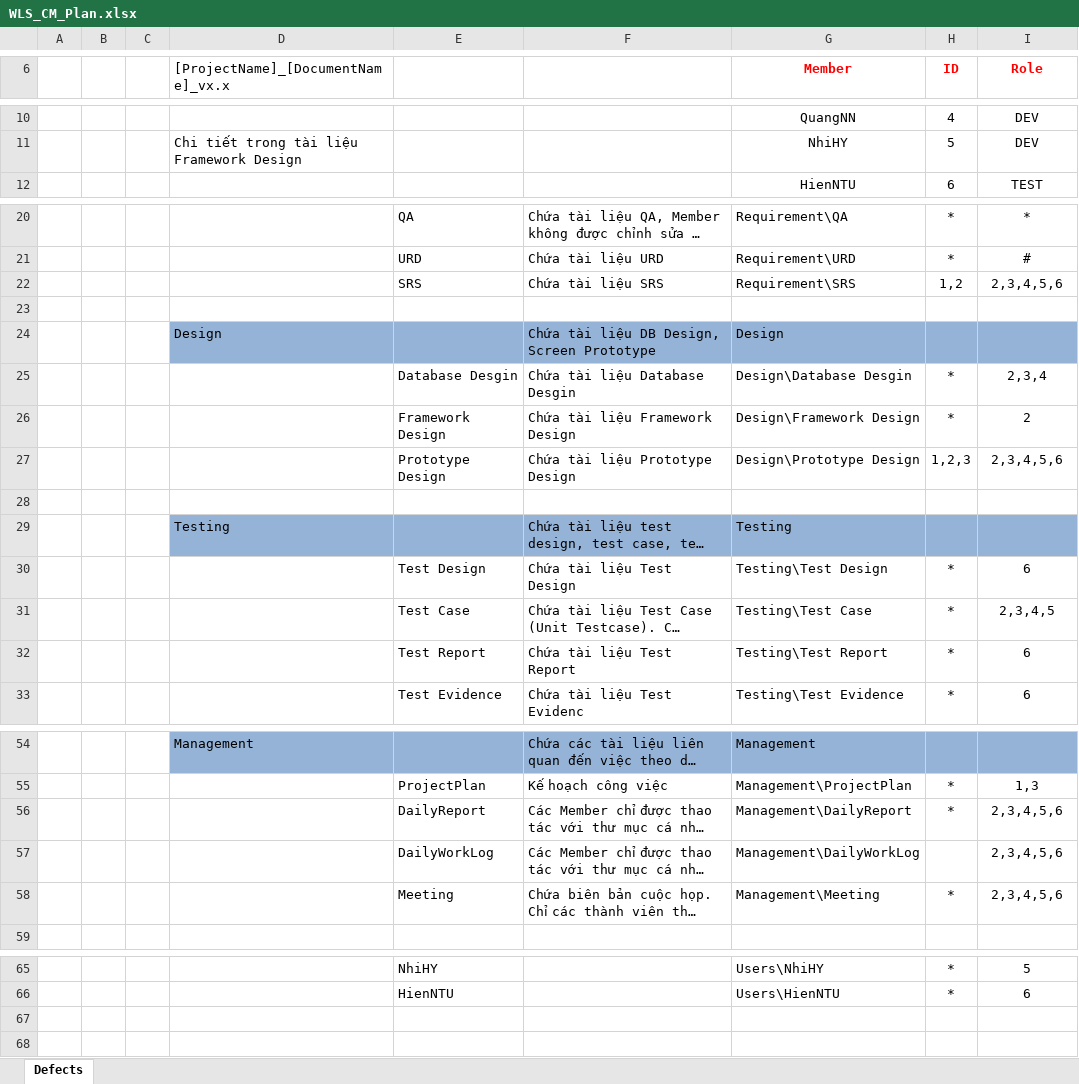
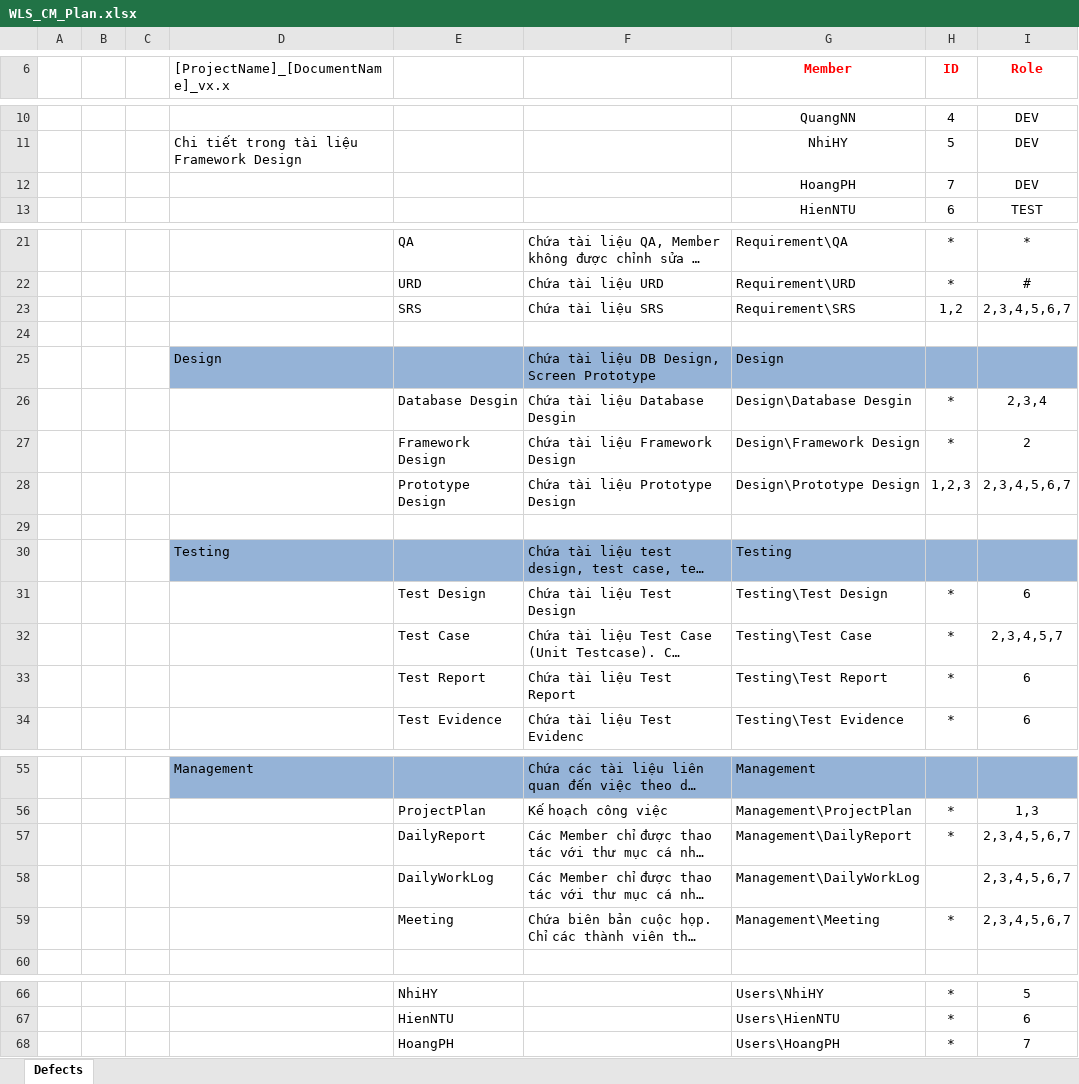
Before and after one commit to duytu2458/-WLS-A2Z-Team, an Excel workbook: WLS_CM_Plan.xlsx, sheet Defects, drawn as a sheet; only a part is shown, gaps mark what is left out; long unchanged cells end in …; values as stored, in another font and other column widths than the file's, no borders; addresses are those after the commit; the diff names each change by its address in the sheet, - before the commit and + after, or states it on an @@ line.

Commit message:
add Hoang

```diff
--- a/WLS_CM_Plan.xlsx (sheet Defects)
+++ b/WLS_CM_Plan.xlsx (sheet Defects)
+row 12:  |  |  |  |  |  | HoangPH | 7 | DEV
-I23 (Role): 2,3,4,5,6
+I23 (Role): 2,3,4,5,6,7
-I28 (Role): 2,3,4,5,6
+I28 (Role): 2,3,4,5,6,7
-I32 (Role): 2,3,4,5
+I32 (Role): 2,3,4,5,7
-I57:I59 (Role): 2,3,4,5,6
+I57:I59 (Role): 2,3,4,5,6,7
+row 68:  |  |  |  | HoangPH |  | Users\HoangPH | * | 7
```
